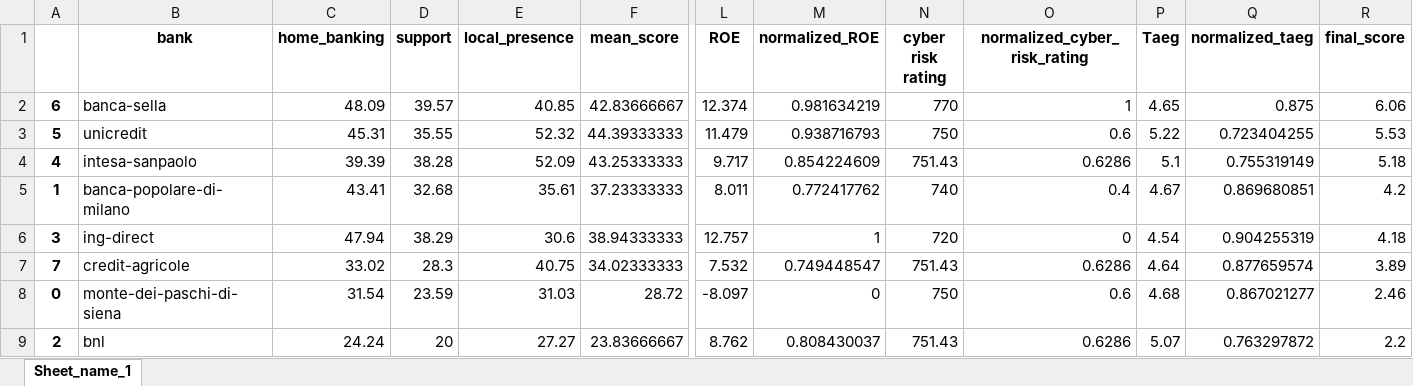
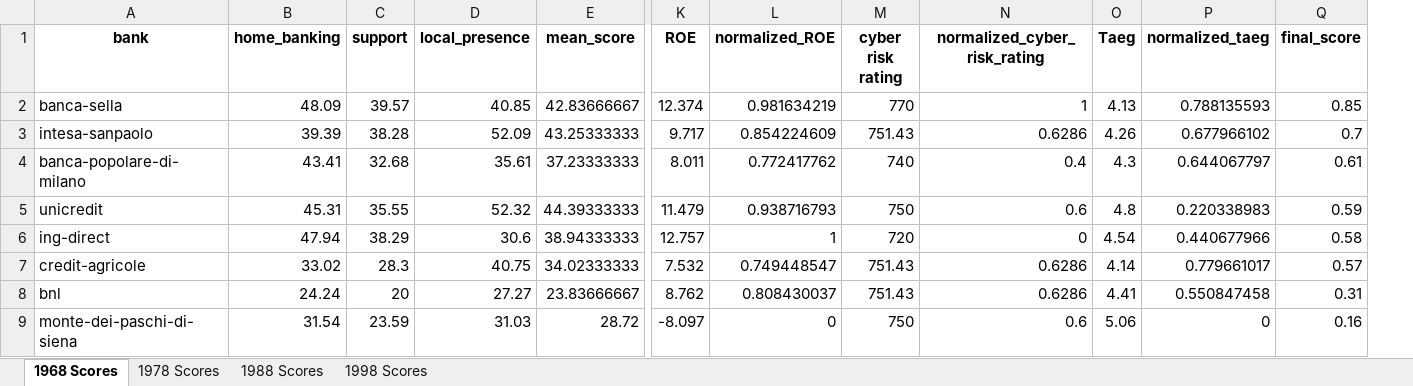
Before and after one commit to giuseppevallarelli/RighteousBanks, an Excel workbook: data/final_scores.xlsx, sheet 1968 Scores, drawn as a sheet; only a part is shown, gaps mark what is left out; values as stored, in another font and other column widths than the file's, no borders; removed rows and columns are numbered as before the commit, all else as after; rows hold the shown columns only; the diff names each change by its address in the sheet, - before the commit and + after, or states it on an @@ line.

```diff
--- a/data/final_scores.xlsx (sheet 1968 Scores)
+++ b/data/final_scores.xlsx (sheet 1968 Scores)
-sheet tab: Sheet_name_1
+sheet tab: 1968 Scores
+sheet tab: 1978 Scores
+sheet tab: 1988 Scores
+sheet tab: 1998 Scores
-column A, row 2: 6; rows 4-7: 4 | 1 | 3 | 7; row 9: 2
-O2 (Taeg): 4.65
+O2 (Taeg): 4.13
-P2 (normalized_taeg): 0.875
+P2 (normalized_taeg): 0.788135593
-Q2 (final_score): 6.06
+Q2 (final_score): 0.85
-row 3: 5 | unicredit | 45.31 | 35.55 | 52.32 | 44.39333333 | 11.479 | 0.938716793 | 750 | 0.6 | 5.22 | 0.723404255 | 5.53
-O3 (Taeg): 5.1
+O3 (Taeg): 4.26
-P3 (normalized_taeg): 0.755319149
+P3 (normalized_taeg): 0.677966102
-Q3 (final_score): 5.18
+Q3 (final_score): 0.7
-O4 (Taeg): 4.67
+O4 (Taeg): 4.3
-P4 (normalized_taeg): 0.869680851
+P4 (normalized_taeg): 0.644067797
-Q4 (final_score): 4.2
+Q4 (final_score): 0.61
+row 5: unicredit | 45.31 | 35.55 | 52.32 | 44.39333333 | 11.479 | 0.938716793 | 750 | 0.6 | 4.8 | 0.220338983 | 0.59
-P6 (normalized_taeg): 0.904255319
+P6 (normalized_taeg): 0.440677966
-Q6 (final_score): 4.18
+Q6 (final_score): 0.58
-O7 (Taeg): 4.64
+O7 (Taeg): 4.14
-P7 (normalized_taeg): 0.877659574
+P7 (normalized_taeg): 0.779661017
-Q7 (final_score): 3.89
+Q7 (final_score): 0.57
-row 8: 0 | monte-dei-paschi-di-siena | 31.54 | 23.59 | 31.03 | 28.72 | -8.097 | 0 | 750 | 0.6 | 4.68 | 0.867021277 | 2.46
-O8 (Taeg): 5.07
+O8 (Taeg): 4.41
-P8 (normalized_taeg): 0.763297872
+P8 (normalized_taeg): 0.550847458
-Q8 (final_score): 2.2
+Q8 (final_score): 0.31
+row 9: monte-dei-paschi-di-siena | 31.54 | 23.59 | 31.03 | 28.72 | -8.097 | 0 | 750 | 0.6 | 5.06 | 0 | 0.16
```
Also changed, not shown: 1 other file.
